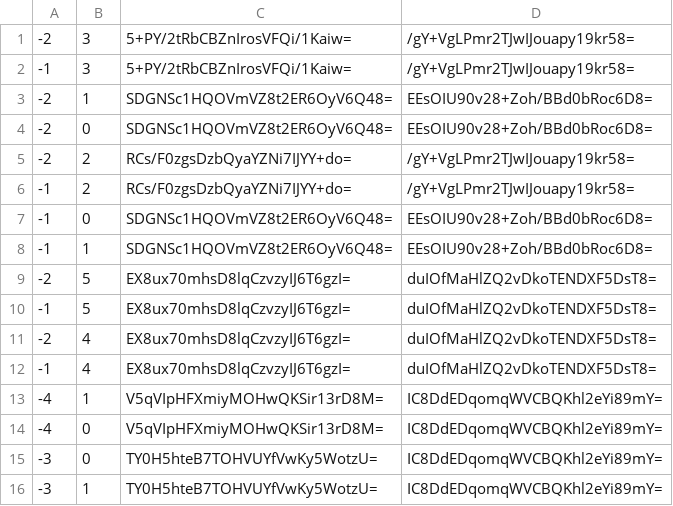
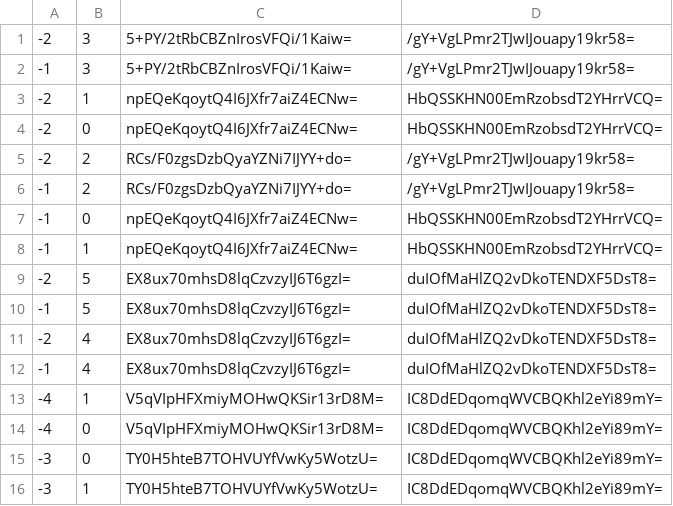
Before and after one commit to Sneezry/mcmapweb, a CSV file: tiles/zoom.0/metadata/k.-1.0.csv, drawn as a sheet.

```diff
--- a/tiles/zoom.0/metadata/k.-1.0.csv
+++ b/tiles/zoom.0/metadata/k.-1.0.csv
@@ -2,8 +2,8 @@
 -1,3,5+PY/2tRbCBZnIrosVFQi/1Kaiw=,/gY+VgLPmr2TJwIJouapy19kr58=
--2,1,SDGNSc1HQOVmVZ8t2ER6OyV6Q48=,EEsOIU90v28+Zoh/BBd0bRoc6D8=
--2,0,SDGNSc1HQOVmVZ8t2ER6OyV6Q48=,EEsOIU90v28+Zoh/BBd0bRoc6D8=
+-2,1,npEQeKqoytQ4I6JXfr7aiZ4ECNw=,HbQSSKHN00EmRzobsdT2YHrrVCQ=
+-2,0,npEQeKqoytQ4I6JXfr7aiZ4ECNw=,HbQSSKHN00EmRzobsdT2YHrrVCQ=
 -2,2,RCs/F0zgsDzbQyaYZNi7IJYY+do=,/gY+VgLPmr2TJwIJouapy19kr58=
 -1,2,RCs/F0zgsDzbQyaYZNi7IJYY+do=,/gY+VgLPmr2TJwIJouapy19kr58=
--1,0,SDGNSc1HQOVmVZ8t2ER6OyV6Q48=,EEsOIU90v28+Zoh/BBd0bRoc6D8=
--1,1,SDGNSc1HQOVmVZ8t2ER6OyV6Q48=,EEsOIU90v28+Zoh/BBd0bRoc6D8=
+-1,0,npEQeKqoytQ4I6JXfr7aiZ4ECNw=,HbQSSKHN00EmRzobsdT2YHrrVCQ=
+-1,1,npEQeKqoytQ4I6JXfr7aiZ4ECNw=,HbQSSKHN00EmRzobsdT2YHrrVCQ=
 -2,5,EX8ux70mhsD8lqCzvzyIJ6T6gzI=,duIOfMaHlZQ2vDkoTENDXF5DsT8=
```
Also changed, not shown: tiles/zoom.-1/metadata/k.-1.0.csv, tiles/zoom.0/metadata/k.-1.-1.csv, 25 other files.
